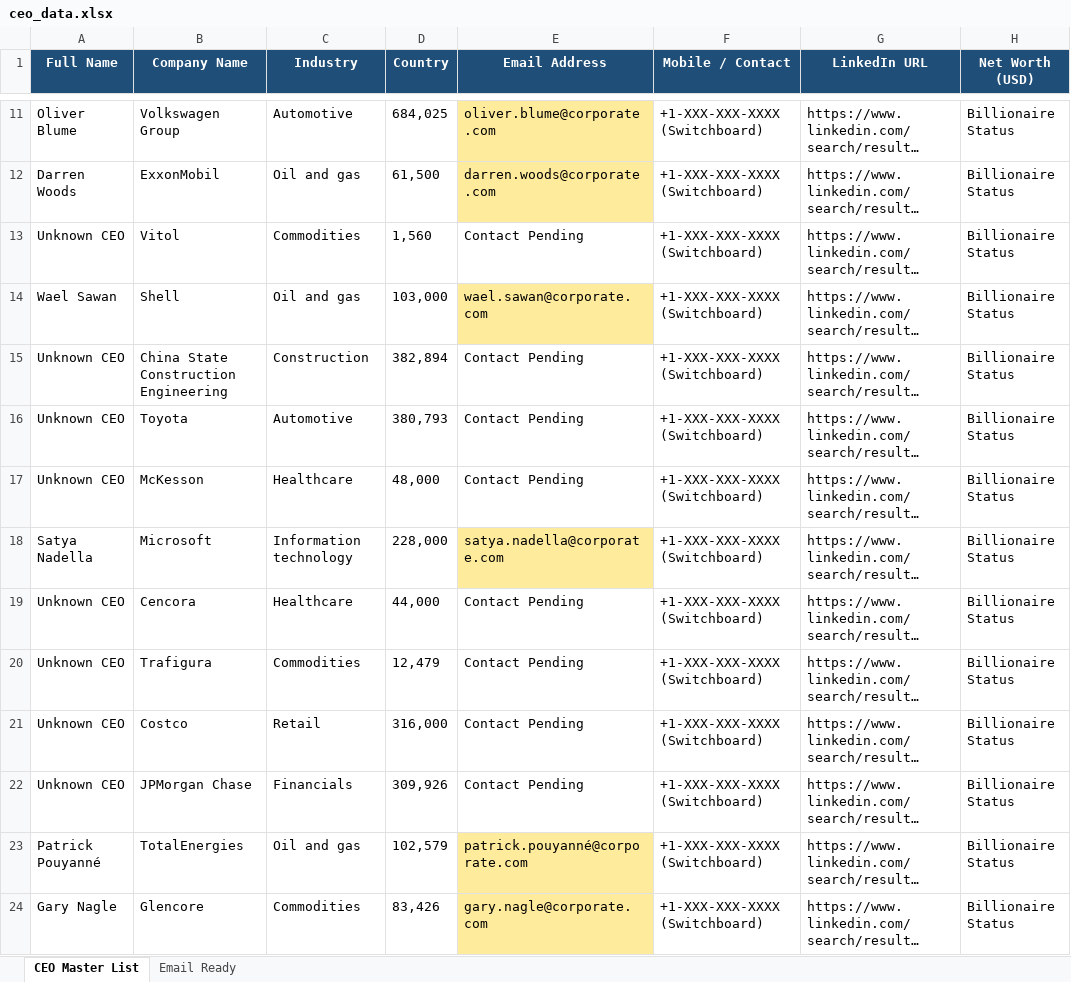
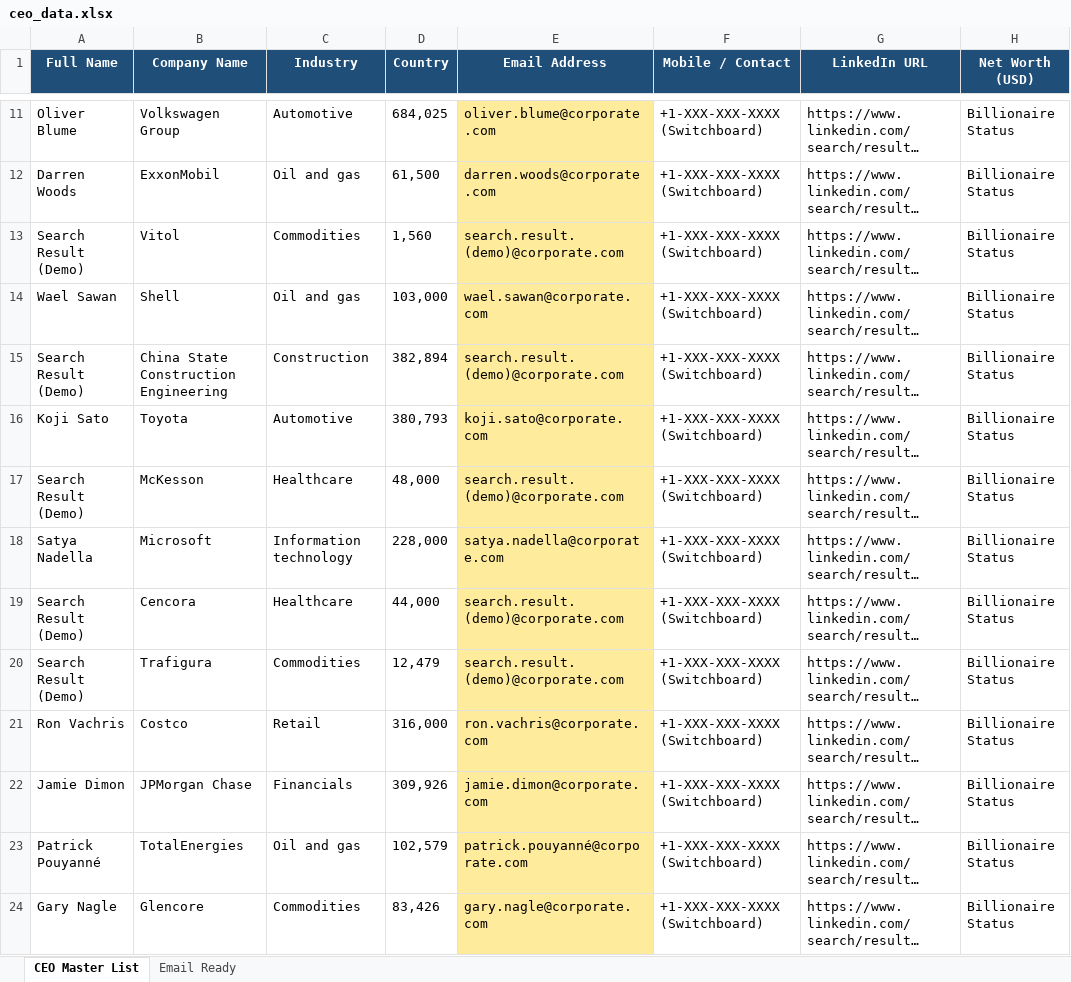
Before and after one commit to codexuttam/Bitlance, an Excel workbook: ceo_data.xlsx, sheet CEO Master List, drawn as a sheet; only a part is shown, gaps mark what is left out; long unchanged cells end in …; values as stored, in another font and other column widths than the file's, no borders; the diff covers the shown part only; the diff names each change by its address in the sheet, - before the commit and + after, or states it on an @@ line.

```diff
--- a/ceo_data.xlsx (sheet CEO Master List)
+++ b/ceo_data.xlsx (sheet CEO Master List)
-A13 (Full Name): Unknown CEO
+A13 (Full Name): Search Result (Demo)
-E13 (Email Address): Contact Pending
+E13 (Email Address): search.result.(demo)@corporate.com
-E13 fill: none
+E13 fill: #FFEB9C
-A15 (Full Name): Unknown CEO
+A15 (Full Name): Search Result (Demo)
-E15 (Email Address): Contact Pending
+E15 (Email Address): search.result.(demo)@corporate.com
-E15:E17 fill: none
+E15:E17 fill: #FFEB9C
-A16 (Full Name): Unknown CEO
+A16 (Full Name): Koji Sato
-E16 (Email Address): Contact Pending
+E16 (Email Address): koji.sato@corporate.com
-A17 (Full Name): Unknown CEO
+A17 (Full Name): Search Result (Demo)
-E17 (Email Address): Contact Pending
+E17 (Email Address): search.result.(demo)@corporate.com
-A19:A20 (Full Name): Unknown CEO
+A19:A20 (Full Name): Search Result (Demo)
-E19:E20 (Email Address): Contact Pending
+E19:E20 (Email Address): search.result.(demo)@corporate.com
-E19:E22 fill: none
+E19:E22 fill: #FFEB9C
-A21 (Full Name): Unknown CEO
+A21 (Full Name): Ron Vachris
-E21 (Email Address): Contact Pending
+E21 (Email Address): ron.vachris@corporate.com
-A22 (Full Name): Unknown CEO
+A22 (Full Name): Jamie Dimon
-E22 (Email Address): Contact Pending
+E22 (Email Address): jamie.dimon@corporate.com
```
Also changed, not shown: 48 edited cells and cell formats elsewhere in this sheet, sheet Email Ready, 2 other files.
